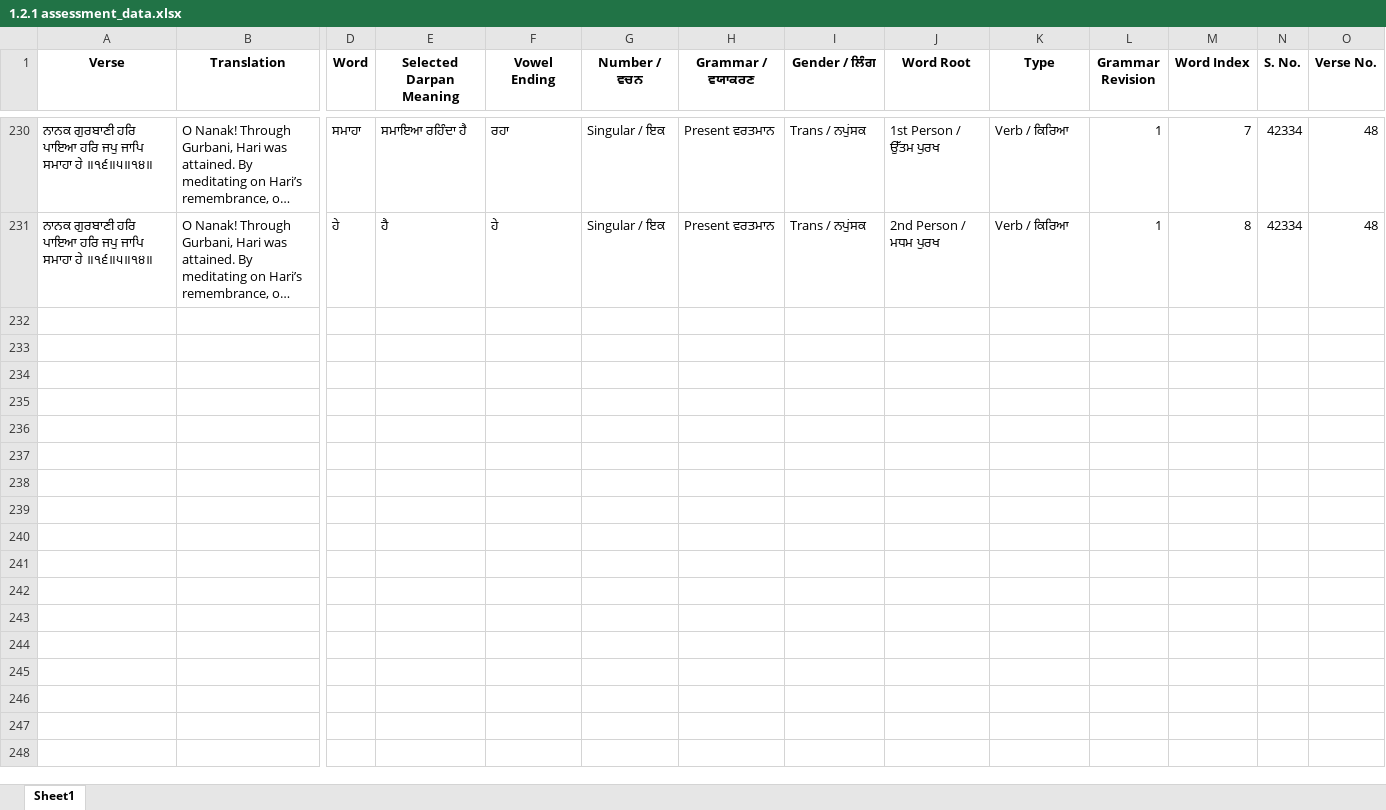
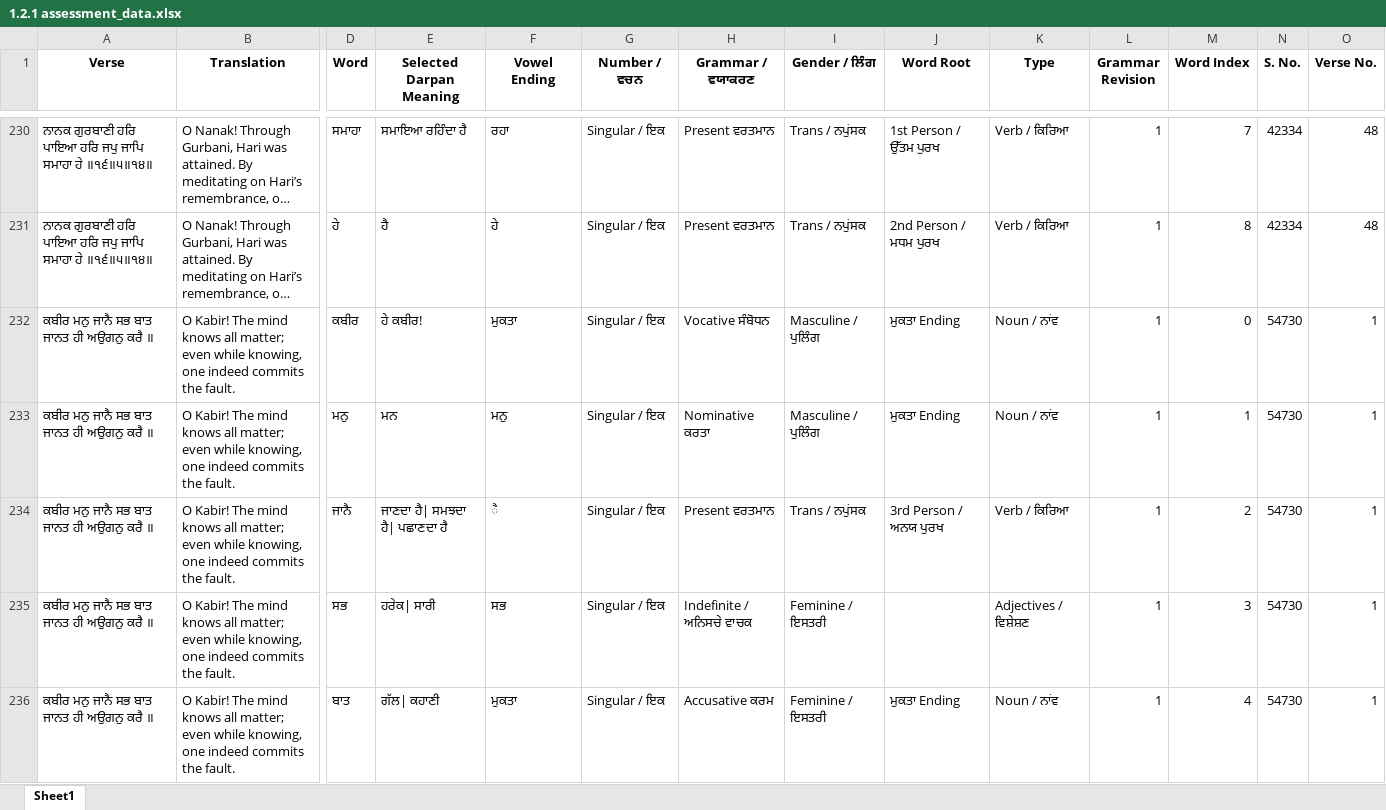
Before and after one commit to vije1711/Birha, an Excel workbook: 1.2.1 assessment_data.xlsx, sheet Sheet1, drawn as a sheet; only a part is shown, gaps mark what is left out; long unchanged cells end in …; values as stored, in another font and other column widths than the file's, no borders; rows hold the shown columns only; the diff covers the shown part only; the diff names each change by its address in the sheet, - before the commit and + after, or states it on an @@ line.

Commit message:
Updated the specified endings list to include "ਏ"

```diff
--- a/1.2.1 assessment_data.xlsx (sheet Sheet1)
+++ b/1.2.1 assessment_data.xlsx (sheet Sheet1)
+row 232: ਕਬੀਰ ਮਨੁ ਜਾਨੈ ਸਭ ਬਾਤ ਜਾਨਤ ਹੀ ਅਉਗਨੁ ਕਰੈ ॥ | O Kabir! The mind knows all matter; even while knowing, one indeed commits the fault. | ਕਬੀਰ | ਹੇ ਕਬੀਰ! | ਮੁਕਤਾ | Singular / ਇਕ | Vocative ਸੰਬੋਧਨ | Masculine / ਪੁਲਿੰਗ | ਮੁਕਤਾ Ending | Noun / ਨਾਂਵ | 1 | 0 | 54730 | 1
+row 233: ਕਬੀਰ ਮਨੁ ਜਾਨੈ ਸਭ ਬਾਤ ਜਾਨਤ ਹੀ ਅਉਗਨੁ ਕਰੈ ॥ | O Kabir! The mind knows all matter; even while knowing, one indeed commits the fault. | ਮਨੁ | ਮਨ | ਮਨੁ | Singular / ਇਕ | Nominative ਕਰਤਾ | Masculine / ਪੁਲਿੰਗ | ਮੁਕਤਾ Ending | Noun / ਨਾਂਵ | 1 | 1 | 54730 | 1
+row 234: ਕਬੀਰ ਮਨੁ ਜਾਨੈ ਸਭ ਬਾਤ ਜਾਨਤ ਹੀ ਅਉਗਨੁ ਕਰੈ ॥ | O Kabir! The mind knows all matter; even while knowing, one indeed commits the fault. | ਜਾਨੈ | ਜਾਣਦਾ ਹੈ| ਸਮਝਦਾ ਹੈ| ਪਛਾਣਦਾ ਹੈ | ੈ | Singular / ਇਕ | Present ਵਰਤਮਾਨ | Trans / ਨਪੁਂਸਕ | 3rd Person / ਅਨਯ ਪੁਰਖ | Verb / ਕਿਰਿਆ | 1 | 2 | 54730 | 1
+row 235: ਕਬੀਰ ਮਨੁ ਜਾਨੈ ਸਭ ਬਾਤ ਜਾਨਤ ਹੀ ਅਉਗਨੁ ਕਰੈ ॥ | O Kabir! The mind knows all matter; even while knowing, one indeed commits the fault. | ਸਭ | ਹਰੇਕ| ਸਾਰੀ | ਸਭ | Singular / ਇਕ | Indefinite / ਅਨਿਸਚੇ ਵਾਚਕ | Feminine / ਇਸਤਰੀ |  | Adjectives / ਵਿਸ਼ੇਸ਼ਣ | 1 | 3 | 54730 | 1
+row 236: ਕਬੀਰ ਮਨੁ ਜਾਨੈ ਸਭ ਬਾਤ ਜਾਨਤ ਹੀ ਅਉਗਨੁ ਕਰੈ ॥ | O Kabir! The mind knows all matter; even while knowing, one indeed commits the fault. | ਬਾਤ | ਗੱਲ| ਕਹਾਣੀ | ਮੁਕਤਾ | Singular / ਇਕ | Accusative ਕਰਮ | Feminine / ਇਸਤਰੀ | ਮੁਕਤਾ Ending | Noun / ਨਾਂਵ | 1 | 4 | 54730 | 1
```
Also changed, not shown: 4 added rows elsewhere in this sheet, 2 other files.
